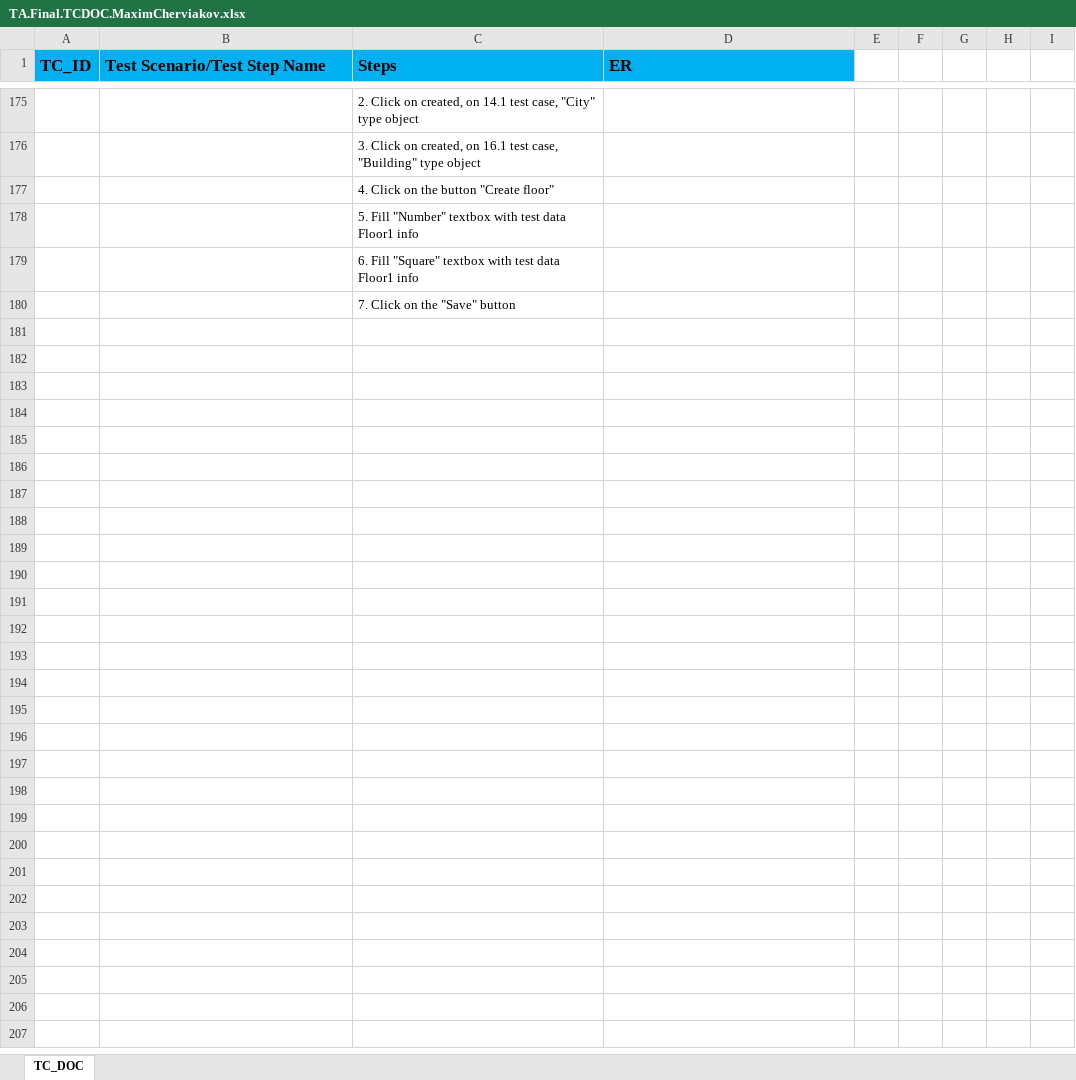
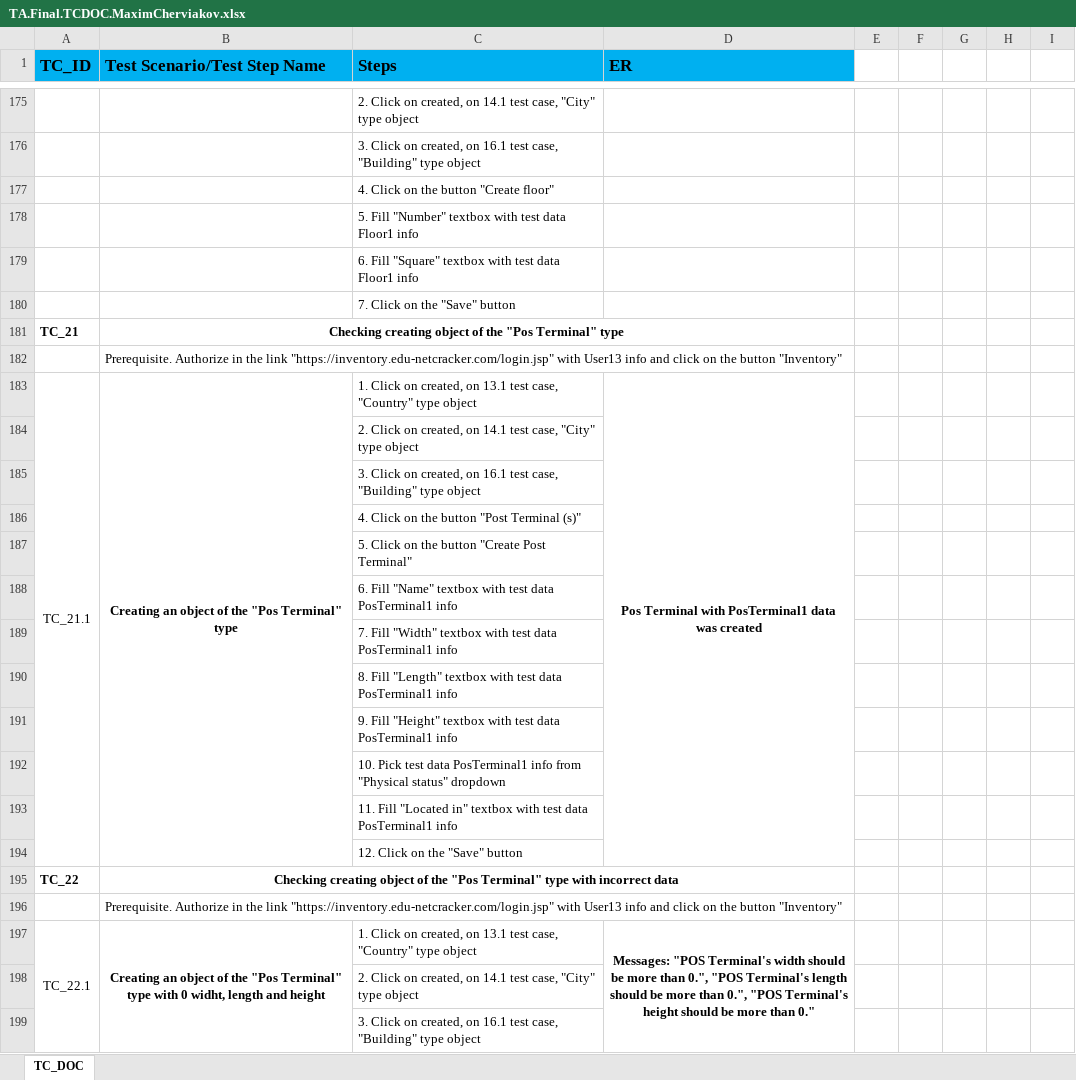
Before and after one commit to maximcherviakov/ta.sm21.maximcherviakov, an Excel workbook: docs/TA.Final.TCDOC.MaximCherviakov.xlsx, sheet TC_DOC, drawn as a sheet; only a part is shown, gaps mark what is left out; values as stored, in another font and other column widths than the file's, no borders; the diff covers the shown part only; the diff names each change by its address in the sheet, - before the commit and + after, or states it on an @@ line.

Commit message:
27 test cases are done

```diff
--- a/docs/TA.Final.TCDOC.MaximCherviakov.xlsx (sheet TC_DOC)
+++ b/docs/TA.Final.TCDOC.MaximCherviakov.xlsx (sheet TC_DOC)
+row 181: TC_21 | Checking creating object of the "Pos Terminal" type
+row 182:  | Prerequisite. Authorize in the link "https://inventory.edu-netcracker.com/login.jsp" with User13 info and click on the button "Inventory"
+row 183: TC_21.1 | Creating an object of the "Pos Terminal" type | 1. Click on created, on 13.1 test case, "Country" type object | Pos Terminal with PosTerminal1 data was created
+row 184:  |  | 2. Click on created, on 14.1 test case, "City" type object
+row 185:  |  | 3. Click on created, on 16.1 test case, "Building" type object
+row 186:  |  | 4. Click on the button "Post Terminal (s)"
+row 187:  |  | 5. Click on the button "Create Post Terminal"
+row 188:  |  | 6. Fill "Name" textbox with test data PosTerminal1 info
+row 189:  |  | 7. Fill "Width" textbox with test data PosTerminal1 info
+row 190:  |  | 8. Fill "Length" textbox with test data PosTerminal1 info
+row 191:  |  | 9. Fill "Height" textbox with test data PosTerminal1 info
+row 192:  |  | 10. Pick test data PosTerminal1 info from "Physical status" dropdown
+row 193:  |  | 11. Fill "Located in" textbox with test data PosTerminal1 info
+row 194:  |  | 12. Click on the "Save" button
+row 195: TC_22 | Checking creating object of the "Pos Terminal" type with incorrect data
+row 196:  | Prerequisite. Authorize in the link "https://inventory.edu-netcracker.com/login.jsp" with User13 info and click on the button "Inventory"
+row 197: TC_22.1 | Creating an object of the "Pos Terminal" type with 0 widht, length and height | 1. Click on created, on 13.1 test case, "Country" type object | Messages: "POS Terminal's width should be more than 0.", "POS Terminal's length should be more than 0.", "POS Terminal's height should be more than 0."
+row 198:  |  | 2. Click on created, on 14.1 test case, "City" type object
+row 199:  |  | 3. Click on created, on 16.1 test case, "Building" type object
```
Also changed, not shown: 11 added rows and 2 removed rows elsewhere in this sheet, docs/TA.Final.Requirements.MaximCherviakov.xlsx, 1 other file.
